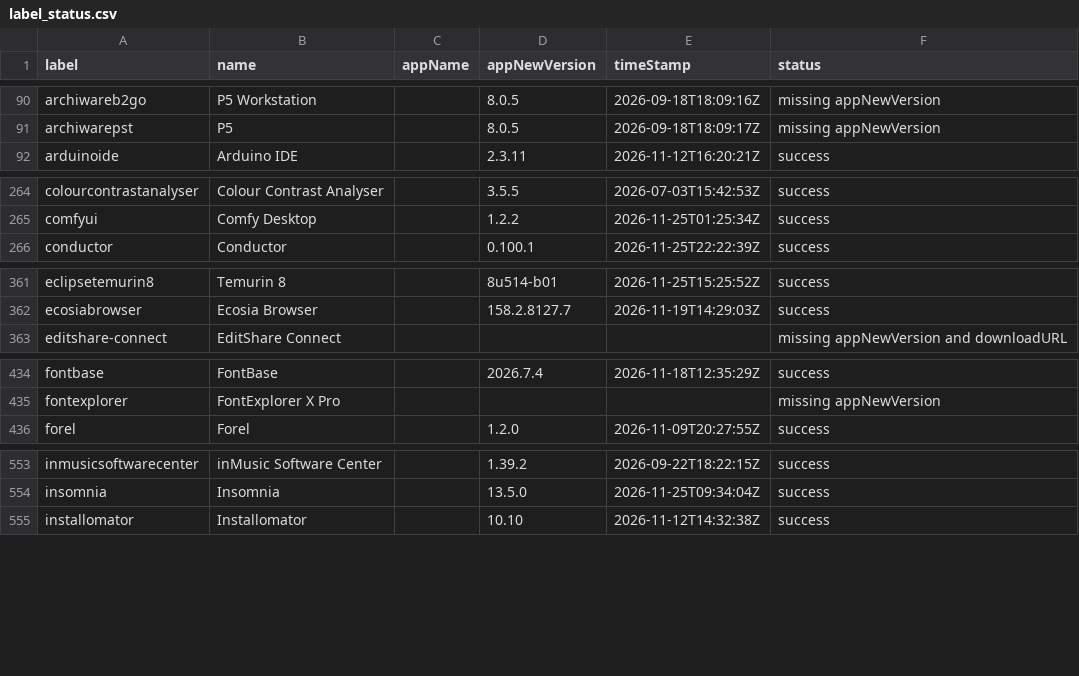
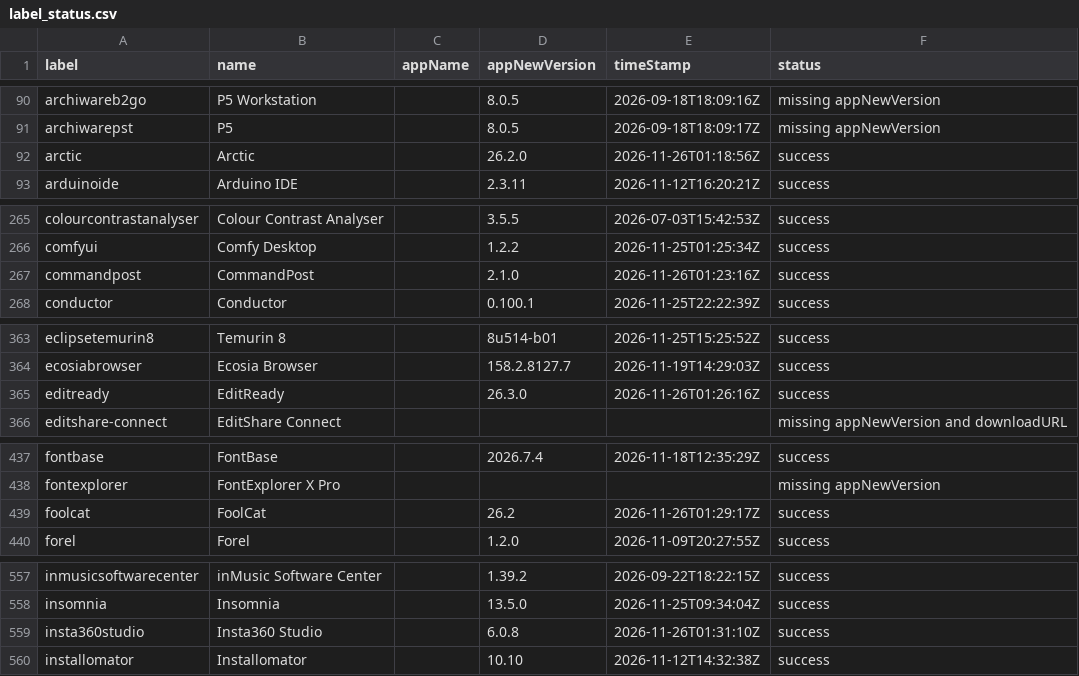
Before and after one commit to gilburns/Installomator-Tracker, a CSV file: label_status.csv, drawn as a sheet; only a part is shown, gaps mark what is left out; the diff covers the shown part only.

```diff
--- a/label_status.csv
+++ b/label_status.csv
@@ -91,2 +91,3 @@
 "archiwarepst","P5","","8.0.5","2026-09-18T18:09:17Z","missing appNewVersion"
+"arctic","Arctic","","26.2.0","2026-11-26T01:18:56Z","success"
 "arduinoide","Arduino IDE","","2.3.11","2026-11-12T16:20:21Z","success"
@@ -265,2 +266,3 @@
 "comfyui","Comfy Desktop","","1.2.2","2026-11-25T01:25:34Z","success"
+"commandpost","CommandPost","","2.1.0","2026-11-26T01:23:16Z","success"
 "conductor","Conductor","","0.100.1","2026-11-25T22:22:39Z","success"
@@ -362,2 +364,3 @@
 "ecosiabrowser","Ecosia Browser","","158.2.8127.7","2026-11-19T14:29:03Z","success"
+"editready","EditReady","","26.3.0","2026-11-26T01:26:16Z","success"
 "editshare-connect","EditShare Connect","","","","missing appNewVersion and downloadURL"
@@ -435,2 +438,3 @@
 "fontexplorer","FontExplorer X Pro","","","","missing appNewVersion"
+"foolcat","FoolCat","","26.2","2026-11-26T01:29:17Z","success"
 "forel","Forel","","1.2.0","2026-11-09T20:27:55Z","success"
@@ -554,2 +558,3 @@
 "insomnia","Insomnia","","13.5.0","2026-11-25T09:34:04Z","success"
+"insta360studio","Insta360 Studio","","6.0.8","2026-11-26T01:31:10Z","success"
 "installomator","Installomator","","10.10","2026-11-12T14:32:38Z","success"
```
Also changed, not shown: 5 added rows and 3 edited cells elsewhere in this file, 14 other files.
